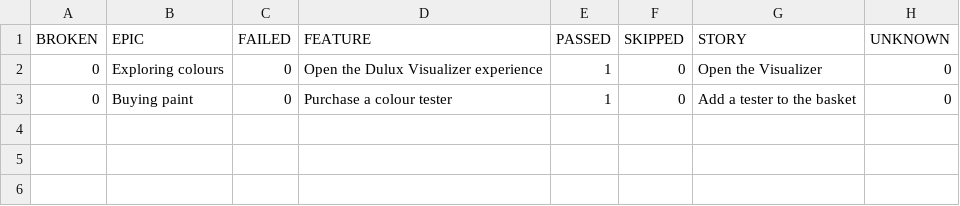
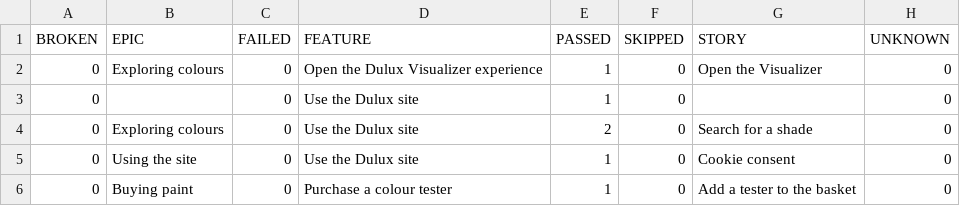
Before and after one commit to magdaU/playwright-python-dulux-uk, a CSV file: smoke/data/behaviors.csv, drawn as a sheet.

```diff
--- a/smoke/data/behaviors.csv
+++ b/smoke/data/behaviors.csv
@@ -2,2 +2,5 @@
 "0","Exploring colours","0","Open the Dulux Visualizer experience","1","0","Open the Visualizer","0"
+"0","","0","Use the Dulux site","1","0","","0"
+"0","Exploring colours","0","Use the Dulux site","2","0","Search for a shade","0"
+"0","Using the site","0","Use the Dulux site","1","0","Cookie consent","0"
 "0","Buying paint","0","Purchase a colour tester","1","0","Add a tester to the basket","0"
```
Also changed, not shown: smoke/data/suites.csv, 30 other files.
